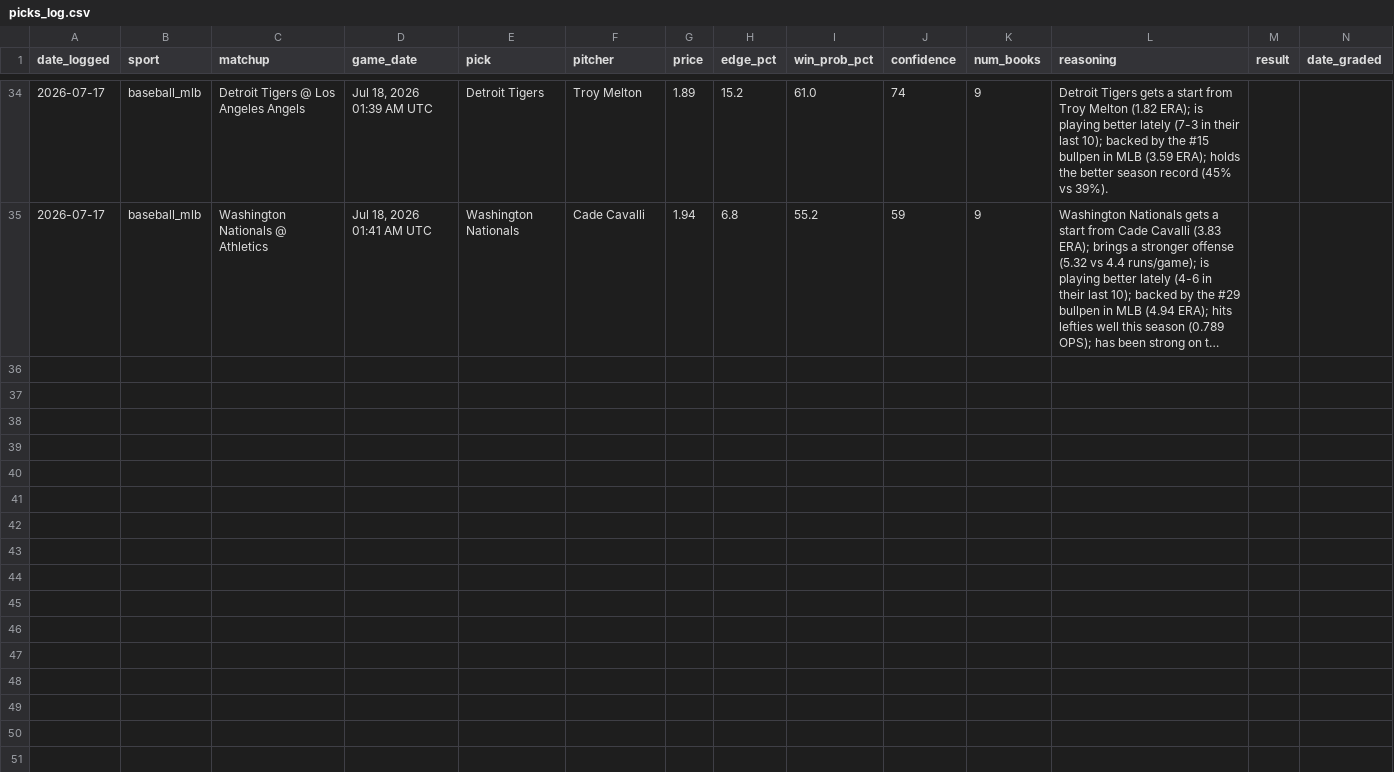
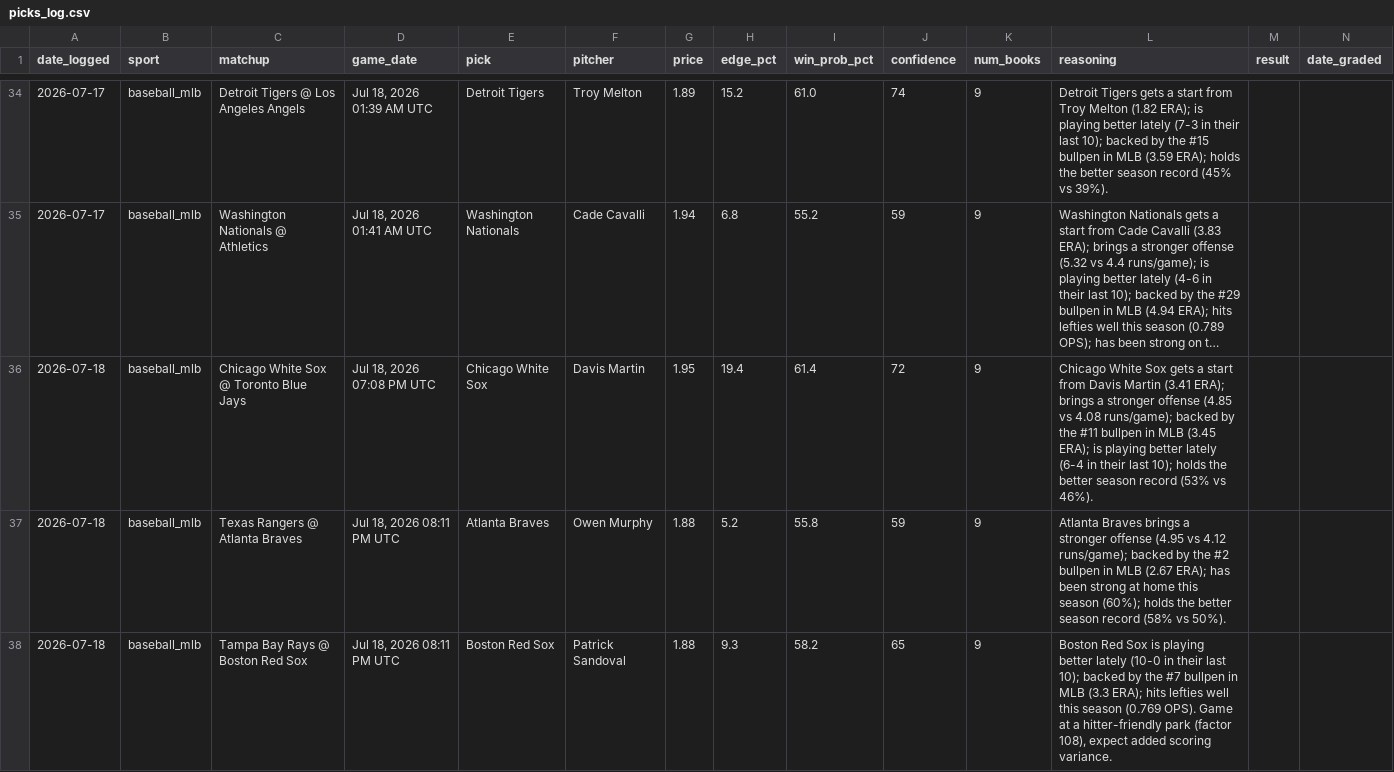
Before and after one commit to alev-12/betting-bot-showcase, a CSV file: picks_log.csv, drawn as a sheet; only a part is shown, gaps mark what is left out; long unchanged cells end in …; the diff covers the shown part only; the diff names each change by its address in the sheet, - before the commit and + after, or states it on an @@ line.

```diff
--- a/picks_log.csv
+++ b/picks_log.csv
+row 36: 2026-07-18 | baseball_mlb | Chicago White Sox @ Toronto Blue Jays | Jul 18, 2026 07:08 PM UTC | Chicago White Sox | Davis Martin | 1.95 | 19.4 | 61.4 | 72 | 9 | Chicago White Sox gets a start from Davis Martin (3.41 ERA); brings a stronger offense (4.85 vs 4.08 runs/game); backed by the #11 bullpen in MLB (3.45 ERA); is playing better lately (6-4 in their last 10); holds the better season record (53% vs 46%).
+row 37: 2026-07-18 | baseball_mlb | Texas Rangers @ Atlanta Braves | Jul 18, 2026 08:11 PM UTC | Atlanta Braves | Owen Murphy | 1.88 | 5.2 | 55.8 | 59 | 9 | Atlanta Braves brings a stronger offense (4.95 vs 4.12 runs/game); backed by the #2 bullpen in MLB (2.67 ERA); has been strong at home this season (60%); holds the better season record (58% vs 50%).
+row 38: 2026-07-18 | baseball_mlb | Tampa Bay Rays @ Boston Red Sox | Jul 18, 2026 08:11 PM UTC | Boston Red Sox | Patrick Sandoval | 1.88 | 9.3 | 58.2 | 65 | 9 | Boston Red Sox is playing better lately (10-0 in their last 10); backed by the #7 bullpen in MLB (3.3 ERA); hits lefties well this season (0.769 OPS). Game at a hitter-friendly park (factor 108), expect added scoring variance.
```
Also changed, not shown: 2 added rows elsewhere in this file.
